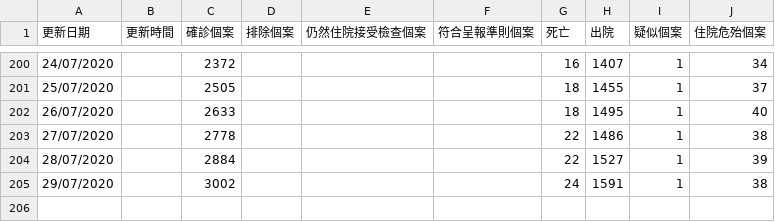
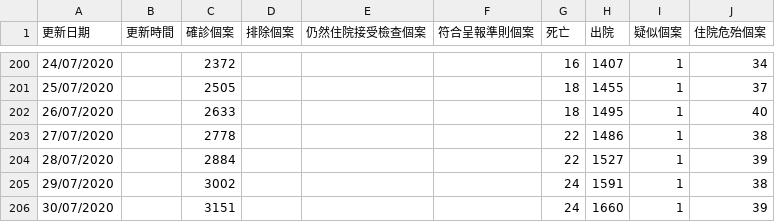
Before and after one commit to covid-hk/covid-hk.github.io, a CSV file: latest_situation_of_reported_cases_covid_19_chi.csv, drawn as a sheet; only a part is shown, gaps mark what is left out; the diff names each change by its address in the sheet, - before the commit and + after, or states it on an @@ line.

```diff
--- a/latest_situation_of_reported_cases_covid_19_chi.csv
+++ b/latest_situation_of_reported_cases_covid_19_chi.csv
+row 206: 30/07/2020 |  | 3151 |  |  |  | 24 | 1660 | 1 | 39
```
Also changed, not shown: building_list_chi.csv, 7 other files.
